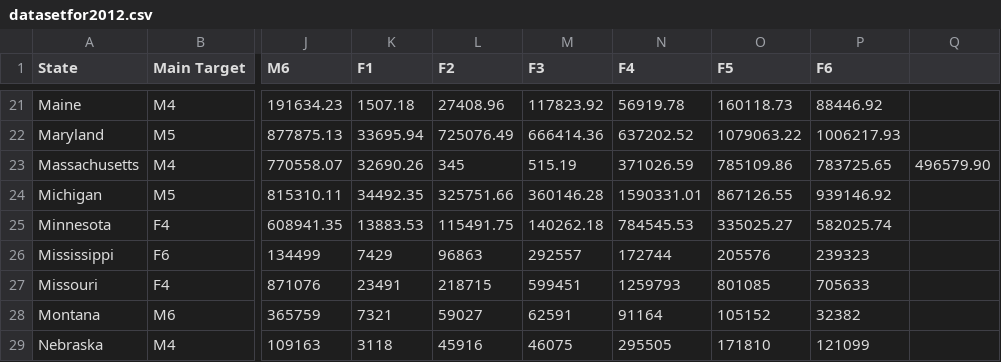
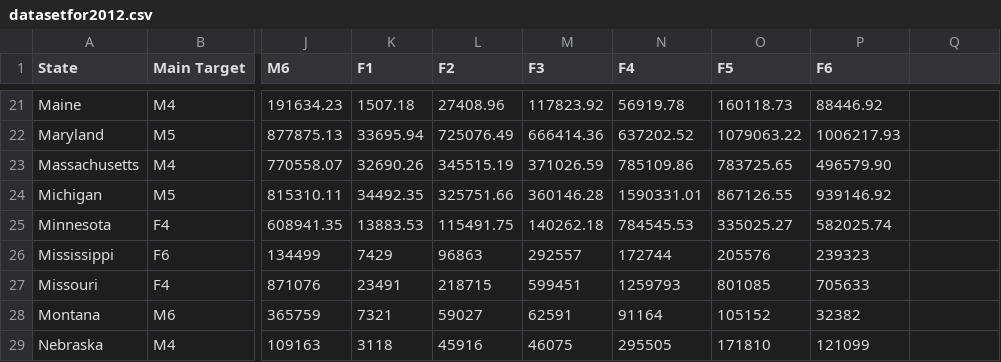
Before and after one commit to zmward/cyberfraud, a CSV file: datasetfor2012.csv, drawn as a sheet; only a part is shown, gaps mark what is left out; the diff names each change by its address in the sheet, - before the commit and + after, or states it on an @@ line.

Commit message:
Update datasetfor2012.csv

```diff
--- a/datasetfor2012.csv
+++ b/datasetfor2012.csv
-L23 (F2): 345
+L23 (F2): 345515.19
-M23 (F3): 515.19
+M23 (F3): 371026.59
-N23 (F4): 371026.59
+N23 (F4): 785109.86
-O23 (F5): 785109.86
+O23 (F5): 783725.65
-P23 (F6): 783725.65
+P23 (F6): 496579.90
-Q23: 496579.90
+Q23: (empty)
```
